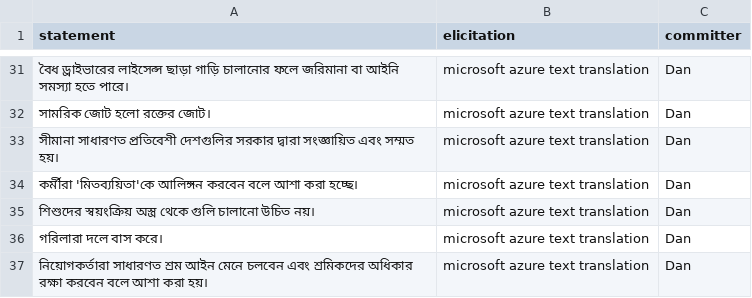
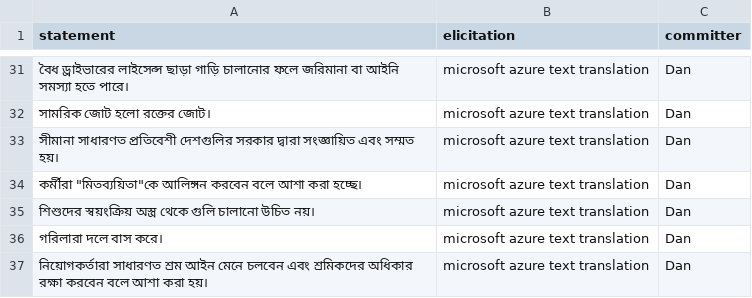
Before and after one commit to Watts-Lab/commonsense-statements, a CSV file: raw_statements/news_statements_amir_bn_cleaned.csv (was raw_statements/news_statements_amir_bn.csv), drawn as a sheet; only a part is shown, gaps mark what is left out.

Commit message:
standardize statements

```diff
--- a/raw_statements/news_statements_amir_bn.csv
+++ b/raw_statements/news_statements_amir_bn_cleaned.csv
@@ -33,3 +33,3 @@ statement,elicitation,committer
 সীমানা সাধারণত প্রতিবেশী দেশগুলির সরকার দ্বারা সংজ্ঞায়িত এবং সম্মত হয়।,microsoft azure text translation,Dan
-কর্মীরা 'মিতব্যয়িতা'কে আলিঙ্গন করবেন বলে আশা করা হচ্ছে।,microsoft azure text translation,Dan
+"কর্মীরা ""মিতব্যয়িতা""কে আলিঙ্গন করবেন বলে আশা করা হচ্ছে।",microsoft azure text translation,Dan
 শিশুদের স্বয়ংক্রিয় অস্ত্র থেকে গুলি চালানো উচিত নয়।,microsoft azure text translation,Dan
```
Also changed, not shown: 51 other files.
